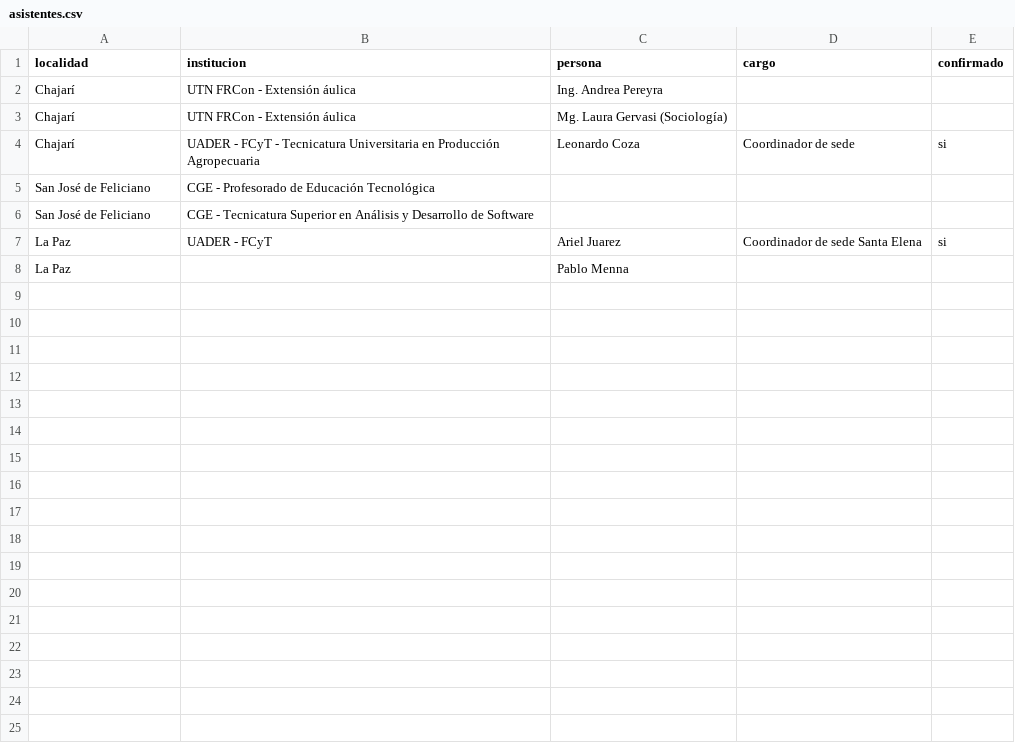
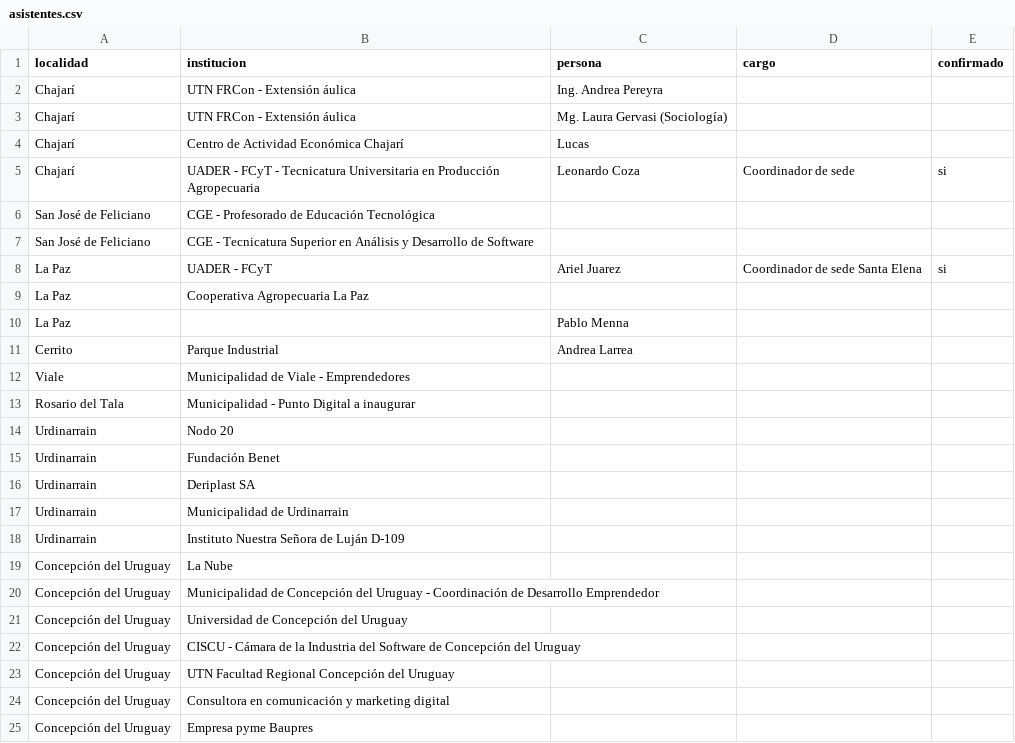
Before and after one commit to nazmax-2001/mapa-circuitos, a CSV file: asistentes.csv, drawn as a sheet; the diff names each change by its address in the sheet, - before the commit and + after, or states it on an @@ line.

Commit message:
Add files via upload
Visitas circuitos 2, 6 y 7, asistentes y anillos por circuito

```diff
--- a/asistentes.csv
+++ b/asistentes.csv
+row 4: Chajarí | Centro de Actividad Económica Chajarí | Lucas
+row 9: La Paz | Cooperativa Agropecuaria La Paz
+row 11: Cerrito | Parque Industrial | Andrea Larrea
+row 12: Viale | Municipalidad de Viale - Emprendedores
+row 13: Rosario del Tala | Municipalidad - Punto Digital a inaugurar
+row 14: Urdinarrain | Nodo 20
+row 15: Urdinarrain | Fundación Benet
+row 16: Urdinarrain | Deriplast SA
+row 17: Urdinarrain | Municipalidad de Urdinarrain
+row 18: Urdinarrain | Instituto Nuestra Señora de Luján D-109
+row 19: Concepción del Uruguay | La Nube
+row 20: Concepción del Uruguay | Municipalidad de Concepción del Uruguay - Coordinación de Desarrollo Emprendedor
+row 21: Concepción del Uruguay | Universidad de Concepción del Uruguay
+row 22: Concepción del Uruguay | CISCU - Cámara de la Industria del Software de Concepción del Uruguay
+row 23: Concepción del Uruguay | UTN Facultad Regional Concepción del Uruguay
+row 24: Concepción del Uruguay | Consultora en comunicación y marketing digital
+row 25: Concepción del Uruguay | Empresa pyme Baupres
```
Also changed, not shown: visitas.csv, 2 other files.
